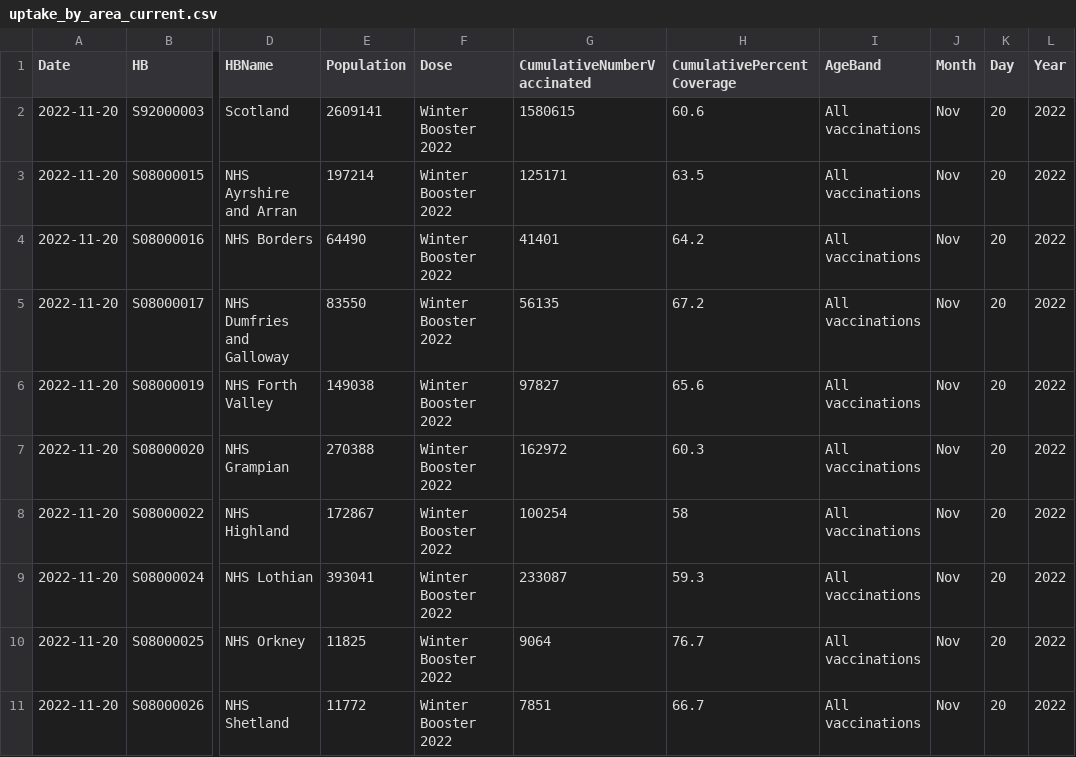
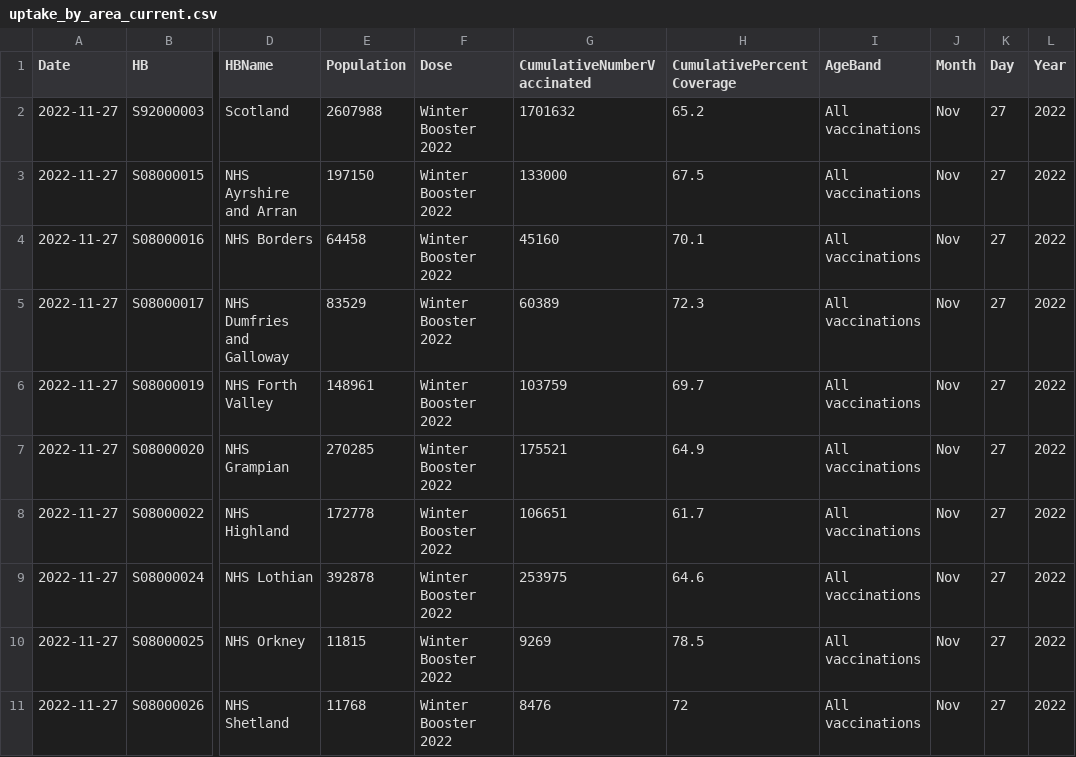
Before and after one commit to DCTdatateam/Covid-winter-booster-, a CSV file: data/uptake_by_area_current.csv, drawn as a sheet; only a part is shown, gaps mark what is left out; the diff covers the shown part only; the diff names each change by its address in the sheet, - before the commit and + after, or states it on an @@ line.

```diff
--- a/data/uptake_by_area_current.csv
+++ b/data/uptake_by_area_current.csv
-A2:A11 (Date): 2022-11-20
+A2:A11 (Date): 2022-11-27
-E2 (Population): 2609141
+E2 (Population): 2607988
-G2 (CumulativeNumberVaccinated): 1580615
+G2 (CumulativeNumberVaccinated): 1701632
-H2 (CumulativePercentCoverage): 60.6
+H2 (CumulativePercentCoverage): 65.2
-K2:K11 (Day): 20
+K2:K11 (Day): 27
-E3 (Population): 197214
+E3 (Population): 197150
-G3 (CumulativeNumberVaccinated): 125171
+G3 (CumulativeNumberVaccinated): 133000
-H3 (CumulativePercentCoverage): 63.5
+H3 (CumulativePercentCoverage): 67.5
-E4 (Population): 64490
+E4 (Population): 64458
-G4 (CumulativeNumberVaccinated): 41401
+G4 (CumulativeNumberVaccinated): 45160
-H4 (CumulativePercentCoverage): 64.2
+H4 (CumulativePercentCoverage): 70.1
-E5 (Population): 83550
+E5 (Population): 83529
-G5 (CumulativeNumberVaccinated): 56135
+G5 (CumulativeNumberVaccinated): 60389
-H5 (CumulativePercentCoverage): 67.2
+H5 (CumulativePercentCoverage): 72.3
-E6 (Population): 149038
+E6 (Population): 148961
-G6 (CumulativeNumberVaccinated): 97827
+G6 (CumulativeNumberVaccinated): 103759
-H6 (CumulativePercentCoverage): 65.6
+H6 (CumulativePercentCoverage): 69.7
-E7 (Population): 270388
+E7 (Population): 270285
-G7 (CumulativeNumberVaccinated): 162972
+G7 (CumulativeNumberVaccinated): 175521
-H7 (CumulativePercentCoverage): 60.3
+H7 (CumulativePercentCoverage): 64.9
-E8 (Population): 172867
+E8 (Population): 172778
-G8 (CumulativeNumberVaccinated): 100254
+G8 (CumulativeNumberVaccinated): 106651
-H8 (CumulativePercentCoverage): 58
+H8 (CumulativePercentCoverage): 61.7
-E9 (Population): 393041
+E9 (Population): 392878
-G9 (CumulativeNumberVaccinated): 233087
+G9 (CumulativeNumberVaccinated): 253975
-H9 (CumulativePercentCoverage): 59.3
+H9 (CumulativePercentCoverage): 64.6
-E10 (Population): 11825
+E10 (Population): 11815
-G10 (CumulativeNumberVaccinated): 9064
+G10 (CumulativeNumberVaccinated): 9269
-H10 (CumulativePercentCoverage): 76.7
+H10 (CumulativePercentCoverage): 78.5
-E11 (Population): 11772
+E11 (Population): 11768
-G11 (CumulativeNumberVaccinated): 7851
+G11 (CumulativeNumberVaccinated): 8476
-H11 (CumulativePercentCoverage): 66.7
+H11 (CumulativePercentCoverage): 72
```
Also changed, not shown: 25 edited cells elsewhere in this file, data/total_boosted.csv, data/uptake_by_area_series.csv.
